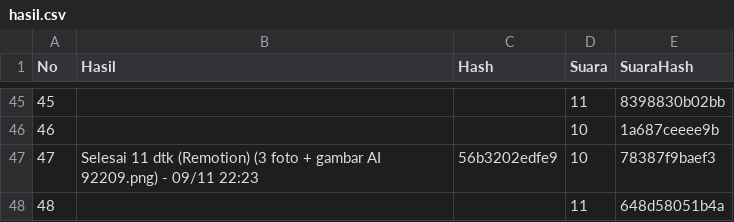
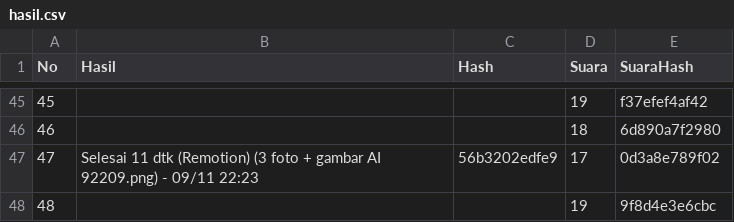
Before and after one commit to richbrillian/affiliate-konten, a CSV file: output/hasil.csv, drawn as a sheet; only a part is shown, gaps mark what is left out; the diff covers the shown part only.

```diff
--- a/output/hasil.csv
+++ b/output/hasil.csv
@@ -45,4 +45,4 @@ No,Hasil,Hash,Suara,SuaraHash
-45,,,11,8398830b02bb
-46,,,10,1a687ceeee9b
-47,Selesai 11 dtk (Remotion) (3 foto + gambar AI 92209.png) - 09/11 22:23,56b3202edfe9,10,78387f9baef3
-48,,,11,648d58051b4a
+45,,,19,f37efef4af42
+46,,,18,6d890a7f2980
+47,Selesai 11 dtk (Remotion) (3 foto + gambar AI 92209.png) - 09/11 22:23,56b3202edfe9,17,0d3a8e789f02
+48,,,19,9f8d4e3e6cbc
```
Also changed, not shown: 34 edited cells elsewhere in this file, 22 other files.
